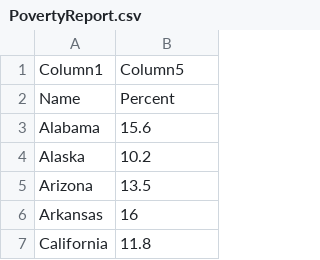
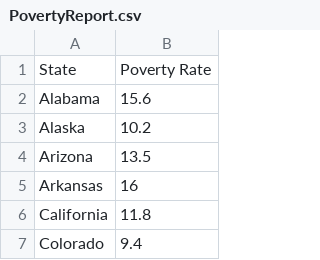
Before and after one commit to akarpie96/CrimeStats, a CSV file: Resources/PovertyReport.csv, drawn as a sheet; only a part is shown; the shorter side is filled out with more unchanged rows.

```diff
--- a/Resources/PovertyReport.csv
+++ b/Resources/PovertyReport.csv
@@ -1,3 +1,2 @@
-Column1,Column5
-Name,Percent
+State,Poverty Rate
 Alabama,15.6
```
Also changed, not shown: 12 other files.
